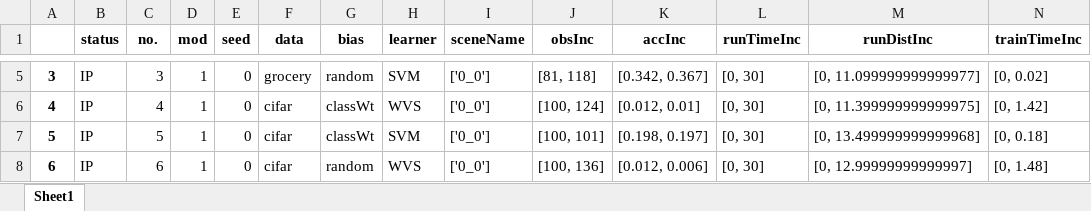
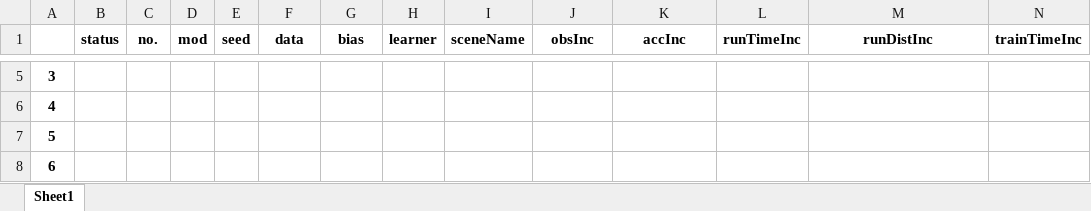
Before and after one commit to nerotgi/AI2THOR, an Excel workbook: results/0927/2022-0927_resnet34_malmotest.xlsx, sheet Sheet1, drawn as a sheet; only a part is shown, gaps mark what is left out; values as stored, in another font and other column widths than the file's, no borders; the diff covers the shown part only; the diff names each change by its address in the sheet, - before the commit and + after, or states it on an @@ line.

```diff
--- a/results/0927/2022-0927_resnet34_malmotest.xlsx (sheet Sheet1)
+++ b/results/0927/2022-0927_resnet34_malmotest.xlsx (sheet Sheet1)
-B5:B8 (status): IP
+B5:B8 (status): (empty)
-C5 (no.): 3
+C5 (no.): (empty)
-D5:D8 (mod): 1
+D5:D8 (mod): (empty)
-E5:E8 (seed): 0
+E5:E8 (seed): (empty)
-F5 (data): grocery
+F5 (data): (empty)
-G5 (bias): random
+G5 (bias): (empty)
-H5 (learner): SVM
+H5 (learner): (empty)
-I5:I8 (sceneName): ['0_0']
+I5:I8 (sceneName): (empty)
-J5 (obsInc): [81, 118]
+J5 (obsInc): (empty)
-K5 (accInc): [0.342, 0.367]
+K5 (accInc): (empty)
-L5:L8 (runTimeInc): [0, 30]
+L5:L8 (runTimeInc): (empty)
-M5 (runDistInc): [0, 11.099999999999977]
+M5 (runDistInc): (empty)
-N5 (trainTimeInc): [0, 0.02]
+N5 (trainTimeInc): (empty)
-C6 (no.): 4
+C6 (no.): (empty)
-F6:F8 (data): cifar
+F6:F8 (data): (empty)
-G6:G7 (bias): classWt
+G6:G7 (bias): (empty)
-H6 (learner): WVS
+H6 (learner): (empty)
-J6 (obsInc): [100, 124]
+J6 (obsInc): (empty)
-K6 (accInc): [0.012, 0.01]
+K6 (accInc): (empty)
-M6 (runDistInc): [0, 11.399999999999975]
+M6 (runDistInc): (empty)
-N6 (trainTimeInc): [0, 1.42]
+N6 (trainTimeInc): (empty)
-C7 (no.): 5
+C7 (no.): (empty)
-H7 (learner): SVM
+H7 (learner): (empty)
-J7 (obsInc): [100, 101]
+J7 (obsInc): (empty)
-K7 (accInc): [0.198, 0.197]
+K7 (accInc): (empty)
-M7 (runDistInc): [0, 13.499999999999968]
+M7 (runDistInc): (empty)
-N7 (trainTimeInc): [0, 0.18]
+N7 (trainTimeInc): (empty)
-C8 (no.): 6
+C8 (no.): (empty)
-G8 (bias): random
+G8 (bias): (empty)
-H8 (learner): WVS
+H8 (learner): (empty)
-J8 (obsInc): [100, 136]
+J8 (obsInc): (empty)
-K8 (accInc): [0.012, 0.006]
+K8 (accInc): (empty)
-M8 (runDistInc): [0, 12.99999999999997]
+M8 (runDistInc): (empty)
-N8 (trainTimeInc): [0, 1.48]
+N8 (trainTimeInc): (empty)
```
Also changed, not shown: 66 edited cells elsewhere in this sheet, 2 other files.
